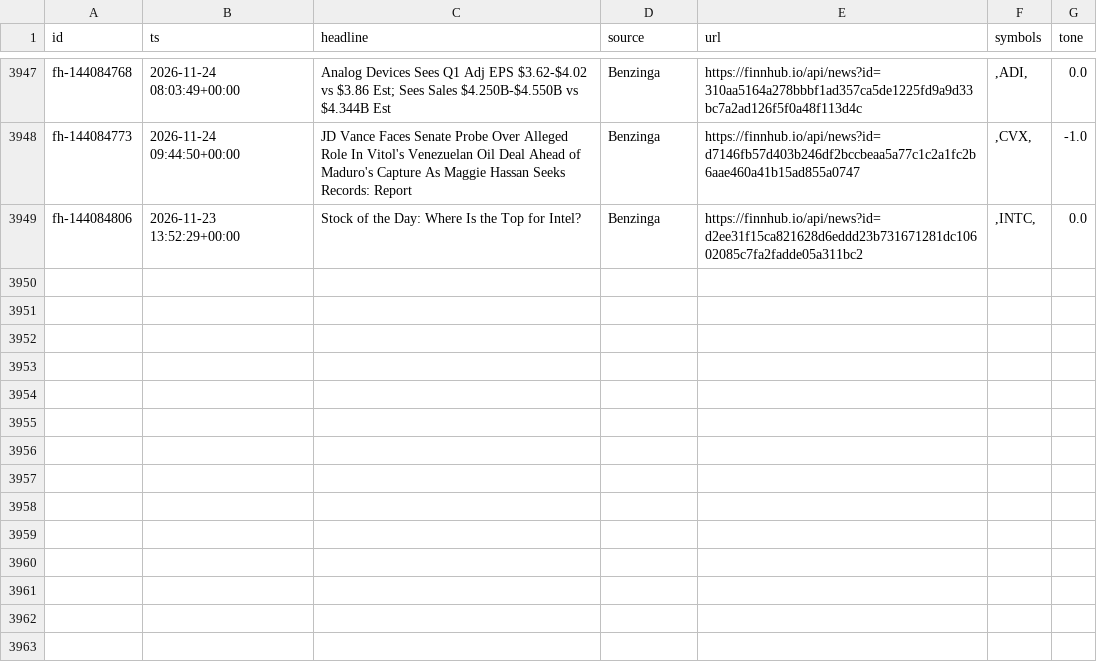
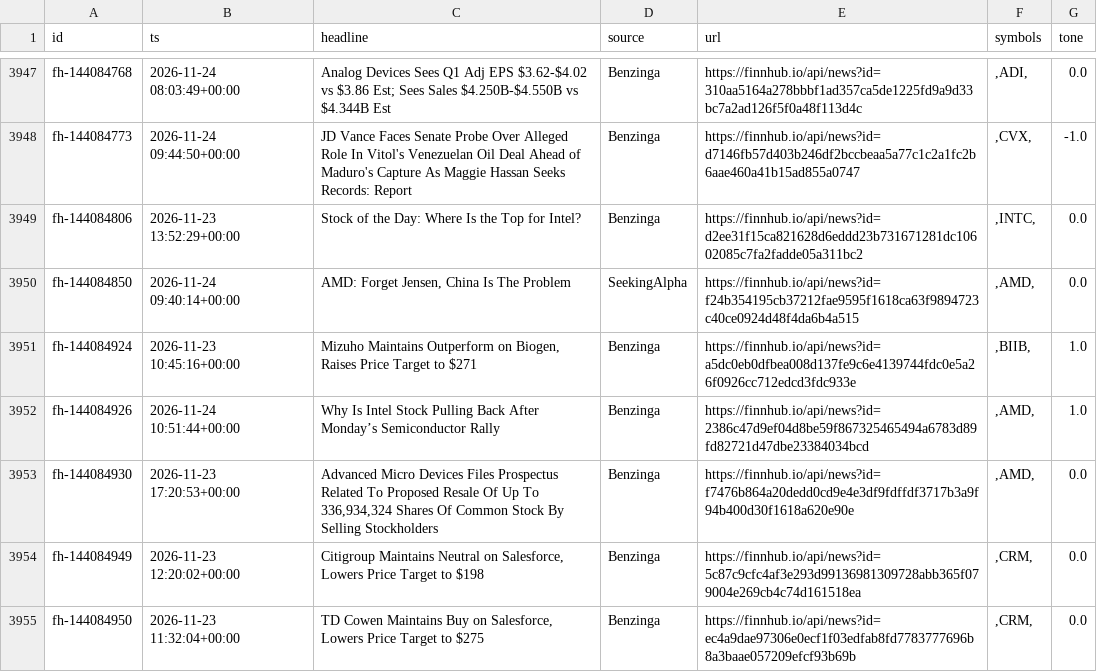
Before and after one commit to rlagustn92/retail-sentiment, a CSV file: news.csv, drawn as a sheet; only a part is shown, gaps mark what is left out.

Commit message:
data 2026-11-24T15:07Z us

```diff
--- a/news.csv
+++ b/news.csv
@@ -3949 +3949,7 @@ fh-144084773,2026-11-24 09:44:50+00:00,JD Vance Faces Senate Probe Over Alleged
 fh-144084806,2026-11-23 13:52:29+00:00,Stock of the Day: Where Is the Top for Intel?,Benzinga,https://finnhub.io/api/news?id=d2ee31f15ca821628d6eddd23b731671281dc10602085c7fa2fadde05a311bc2,",INTC,",0.0
+fh-144084850,2026-11-24 09:40:14+00:00,"AMD: Forget Jensen, China Is The Problem",SeekingAlpha,https://finnhub.io/api/news?id=f24b354195cb37212fae9595f1618ca63f9894723c40ce0924d48f4da6b4a515,",AMD,",0.0
+fh-144084924,2026-11-23 10:45:16+00:00,"Mizuho Maintains Outperform on Biogen, Raises Price Target to $271",Benzinga,https://finnhub.io/api/news?id=a5dc0eb0dfbea008d137fe9c6e4139744fdc0e5a26f0926cc712edcd3fdc933e,",BIIB,",1.0
+fh-144084926,2026-11-24 10:51:44+00:00,Why Is Intel Stock Pulling Back After Monday’s Semiconductor Rally,Benzinga,https://finnhub.io/api/news?id=2386c47d9ef04d8be59f867325465494a6783d89fd82721d47dbe23384034bcd,",AMD,",1.0
+fh-144084930,2026-11-23 17:20:53+00:00,"Advanced Micro Devices Files Prospectus Related To Proposed Resale Of Up To 336,934,324 Shares Of Common Stock By Selling Stockholders",Benzinga,https://finnhub.io/api/news?id=f7476b864a20dedd0cd9e4e3df9fdffdf3717b3a9f94b400d30f1618a620e90e,",AMD,",0.0
+fh-144084949,2026-11-23 12:20:02+00:00,"Citigroup Maintains Neutral on Salesforce, Lowers Price Target to $198",Benzinga,https://finnhub.io/api/news?id=5c87c9cfc4af3e293d99136981309728abb365f079004e269cb4c74d161518ea,",CRM,",0.0
+fh-144084950,2026-11-23 11:32:04+00:00,"TD Cowen Maintains Buy on Salesforce, Lowers Price Target to $275",Benzinga,https://finnhub.io/api/news?id=ec4a9dae97306e0ecf1f03edfab8fd7783777696b8a3baae057209efcf93b69b,",CRM,",0.0
```
Also changed, not shown: runs.csv, score.csv, 2 other files.
